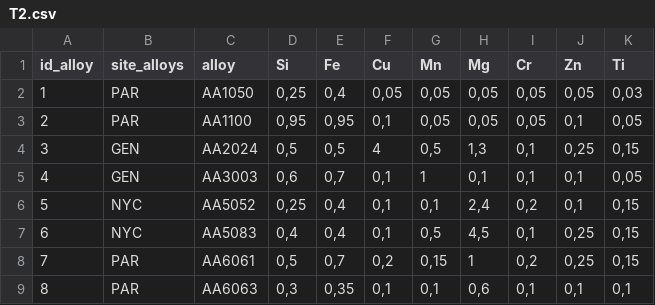
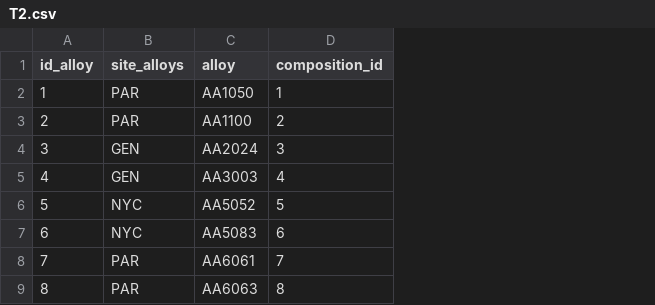
Before and after one commit to bavrillon/PI-Recylage_Al, a CSV file: data/tables_csv/T2.csv, drawn as a sheet; only a part is shown; removed rows and columns are numbered as before the commit, all else as after; the diff names each change by its address in the sheet, - before the commit and + after, or states it on an @@ line.

Commit message:
tableaux excel

```diff
--- a/data/tables_csv/T2.csv
+++ b/data/tables_csv/T2.csv
-column D (Si), rows 2-9: 0,25 | 0,95 | 0,5 | 0,6 | 0,25 | 0,4 | 0,5 | 0,3
-column E (Fe), rows 2-9: 0,4 | 0,95 | 0,5 | 0,7 | 0,4 | 0,4 | 0,7 | 0,35
-column F (Cu), rows 2-9: 0,05 | 0,1 | 4 | 0,1 | 0,1 | 0,1 | 0,2 | 0,1
-column G (Mn), rows 2-9: 0,05 | 0,05 | 0,5 | 1 | 0,1 | 0,5 | 0,15 | 0,1
-column H (Mg), rows 2-9: 0,05 | 0,05 | 1,3 | 0,1 | 2,4 | 4,5 | 1 | 0,6
-column I (Cr), rows 2-9: 0,05 | 0,05 | 0,1 | 0,1 | 0,2 | 0,1 | 0,2 | 0,1
-column J (Zn), rows 2-9: 0,05 | 0,1 | 0,25 | 0,1 | 0,1 | 0,25 | 0,25 | 0,1
-column K (Ti), rows 2-9: 0,03 | 0,05 | 0,15 | 0,05 | 0,15 | 0,15 | 0,15 | 0,1
+column D (composition_id), rows 2-9: 1 | 2 | 3 | 4 | 5 | 6 | 7 | 8
```
Also changed, not shown: data/tables_csv/T3.csv, data/tables_csv/T6.csv, 1 other file.
